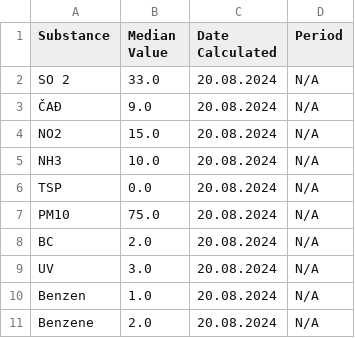
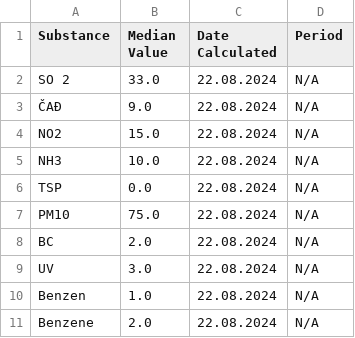
Before and after one commit to stefantonic/zjzpa-analiza, a CSV file: main/median.csv, drawn as a sheet.

```diff
--- a/main/median.csv
+++ b/main/median.csv
@@ -1,11 +1,11 @@
 Substance,Median Value,Date Calculated,Period
-SO 2,33.0,20.08.2024,N/A
-ČAĐ,9.0,20.08.2024,N/A
-NO2,15.0,20.08.2024,N/A
-NH3,10.0,20.08.2024,N/A
-TSP,0.0,20.08.2024,N/A
-PM10,75.0,20.08.2024,N/A
-BC,2.0,20.08.2024,N/A
-UV,3.0,20.08.2024,N/A
-Benzen,1.0,20.08.2024,N/A
-Benzene,2.0,20.08.2024,N/A
+SO 2,33.0,22.08.2024,N/A
+ČAĐ,9.0,22.08.2024,N/A
+NO2,15.0,22.08.2024,N/A
+NH3,10.0,22.08.2024,N/A
+TSP,0.0,22.08.2024,N/A
+PM10,75.0,22.08.2024,N/A
+BC,2.0,22.08.2024,N/A
+UV,3.0,22.08.2024,N/A
+Benzen,1.0,22.08.2024,N/A
+Benzene,2.0,22.08.2024,N/A
```
Also changed, not shown: 15 other files.
